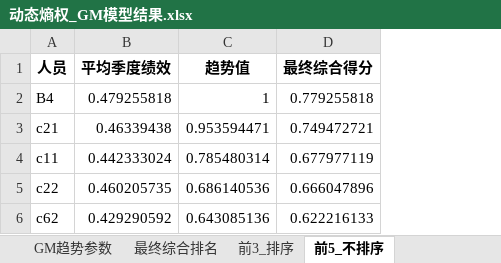
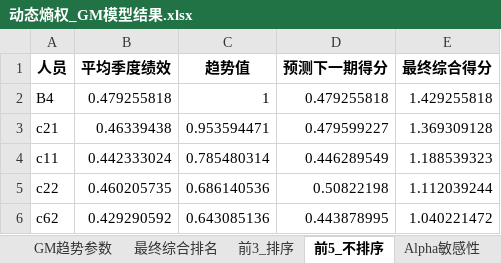
Before and after one commit to A350xt/20250815C, an Excel workbook: build/动态熵权_GM模型结果.xlsx, sheet 前5_不排序, drawn as a sheet; values as stored, in another font and other column widths than the file's, no borders; addresses are those after the commit; the diff names each change by its address in the sheet, - before the commit and + after, or states it on an @@ line.

```diff
--- a/build/动态熵权_GM模型结果.xlsx (sheet 前5_不排序)
+++ b/build/动态熵权_GM模型结果.xlsx (sheet 前5_不排序)
+sheet tab: Alpha敏感性
+column D (预测下一期得分), rows 2-6: 0.479255818 | 0.479599227 | 0.446289549 | 0.50822198 | 0.443878995
-E2 (最终综合得分): 0.779255818
+E2 (最终综合得分): 1.429255818
-E3 (最终综合得分): 0.749472721
+E3 (最终综合得分): 1.369309128
-E4 (最终综合得分): 0.677977119
+E4 (最终综合得分): 1.188539323
-E5 (最终综合得分): 0.666047896
+E5 (最终综合得分): 1.112039244
-E6 (最终综合得分): 0.622216133
+E6 (最终综合得分): 1.040221472
```
Also changed, not shown: sheet 最终综合排名, sheet 前3_排序, sheet GM趋势参数, 5 other files.
